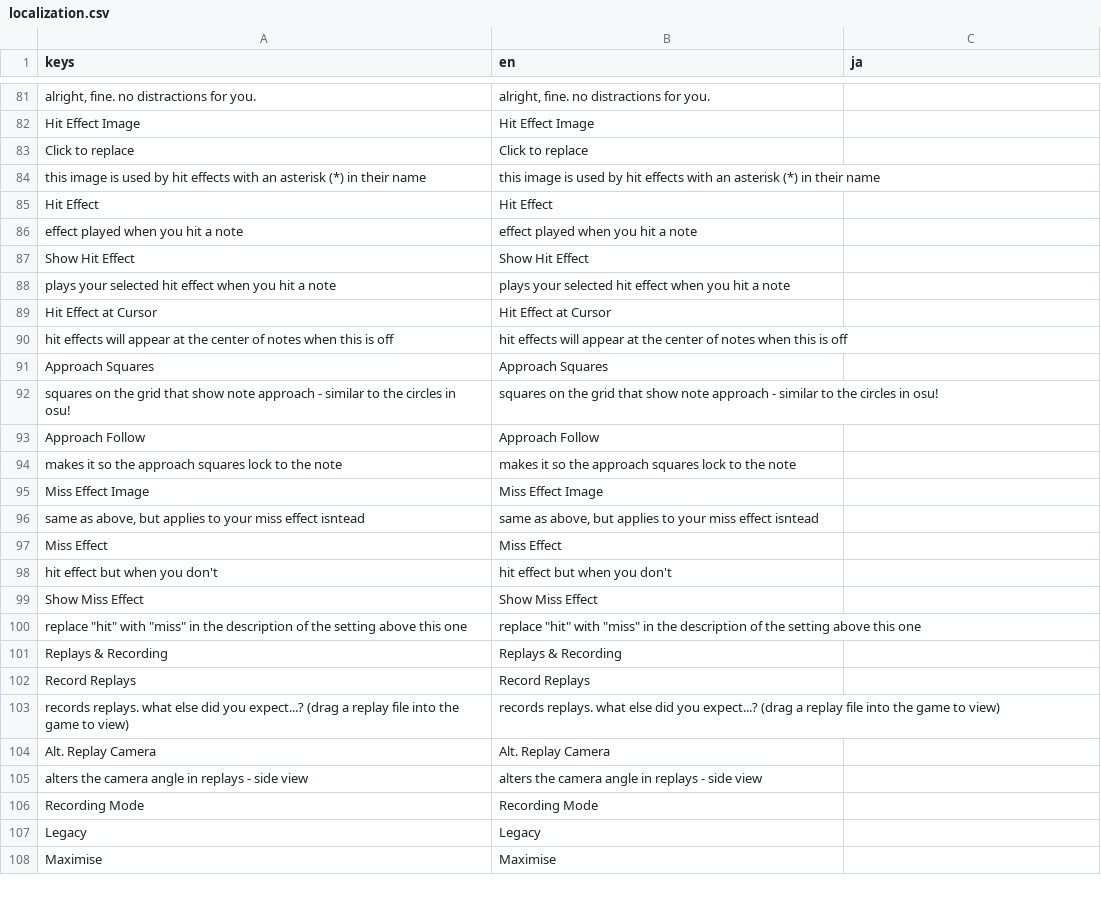
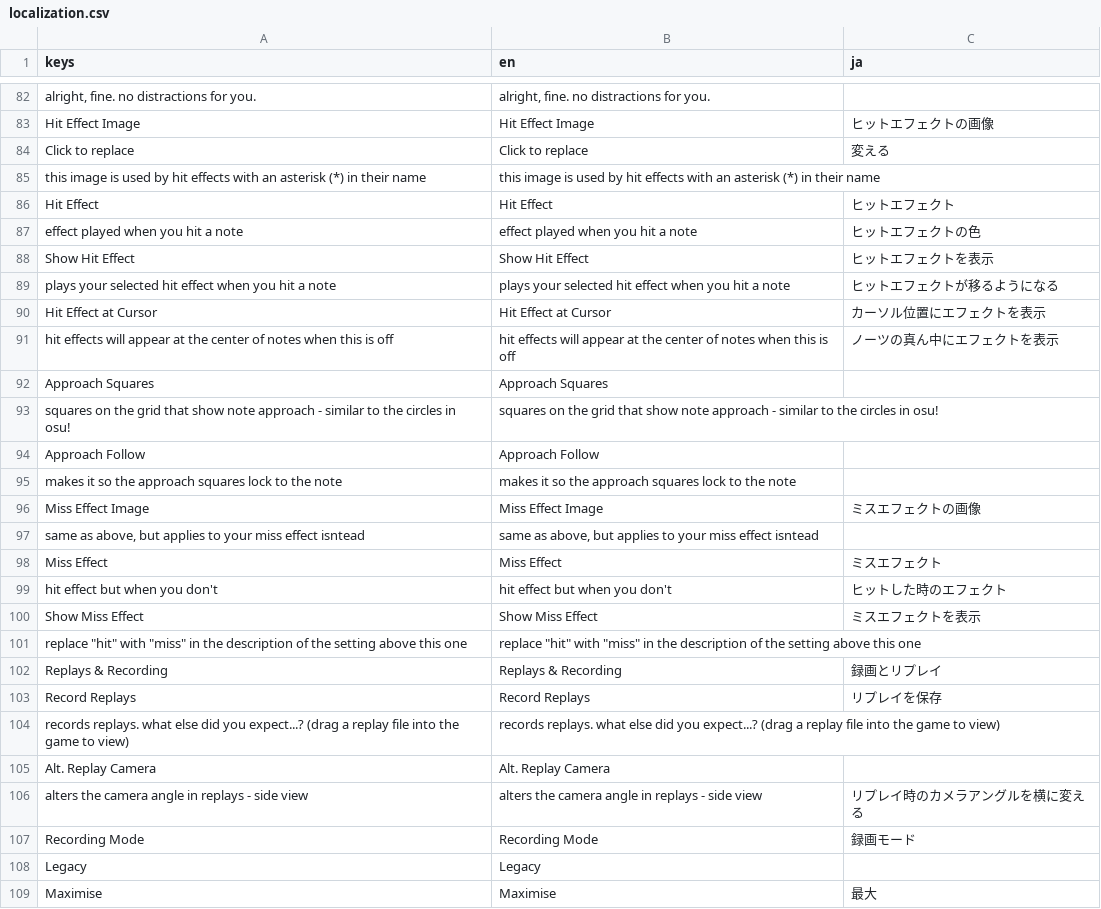
Before and after one commit to David20122/sound-space-plus, a CSV file: localization/localization.csv, drawn as a sheet; only a part is shown, gaps mark what is left out; addresses are those after the commit; the diff covers the shown part only; the diff names each change by its address in the sheet, - before the commit and + after, or states it on an @@ line.

```diff
--- a/localization/localization.csv
+++ b/localization/localization.csv
-C83 (ja): (empty)
+C83 (ja): ヒットエフェクトの画像
-C84 (ja): (empty)
+C84 (ja): 変える
-C86 (ja): (empty)
+C86 (ja): ヒットエフェクト
-C87 (ja): (empty)
+C87 (ja): ヒットエフェクトの色
-C88 (ja): (empty)
+C88 (ja): ヒットエフェクトを表示
-C89 (ja): (empty)
+C89 (ja): ヒットエフェクトが移るようになる
-C90 (ja): (empty)
+C90 (ja): カーソル位置にエフェクトを表示
-C91 (ja): (empty)
+C91 (ja): ノーツの真ん中にエフェクトを表示
-C96 (ja): (empty)
+C96 (ja): ミスエフェクトの画像
-C98 (ja): (empty)
+C98 (ja): ミスエフェクト
-C99 (ja): (empty)
+C99 (ja): ヒットした時のエフェクト
-C100 (ja): (empty)
+C100 (ja): ミスエフェクトを表示
-C102 (ja): (empty)
+C102 (ja): 録画とリプレイ
-C103 (ja): (empty)
+C103 (ja): リプレイを保存
-C106 (ja): (empty)
+C106 (ja): リプレイ時のカメラアングルを横に変える
-C107 (ja): (empty)
+C107 (ja): 録画モード
-C109 (ja): (empty)
+C109 (ja): 最大
```
Also changed, not shown: 1 added row and 93 edited cells elsewhere in this file, 1 other file.
